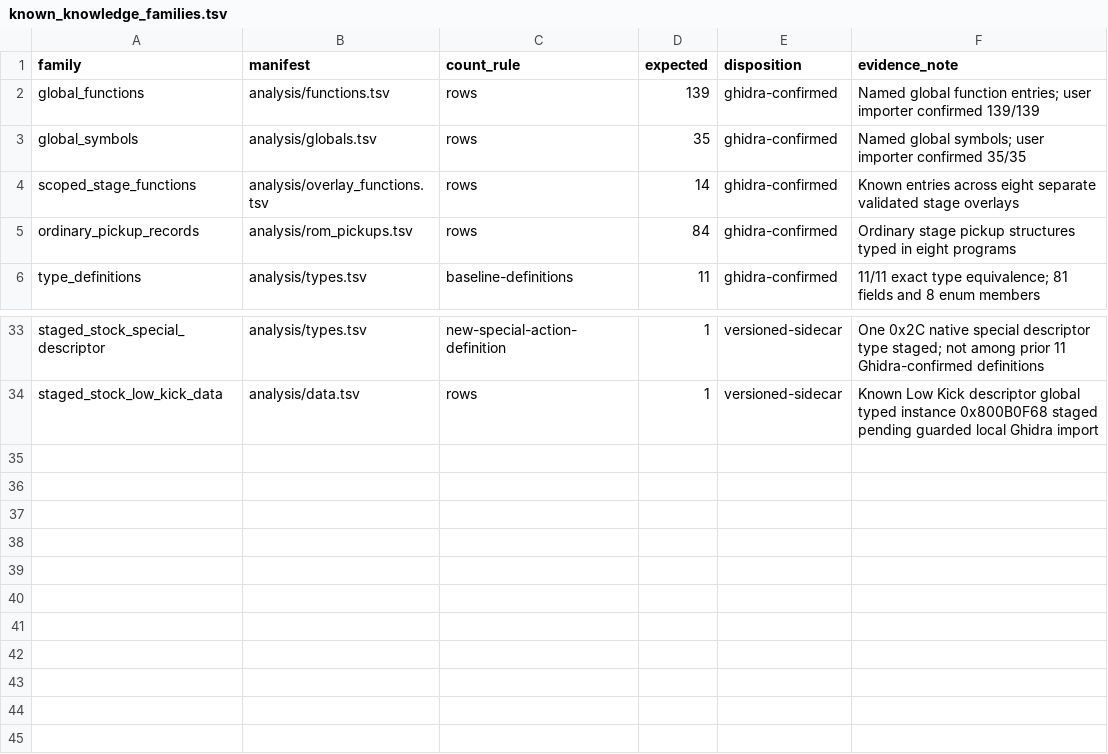
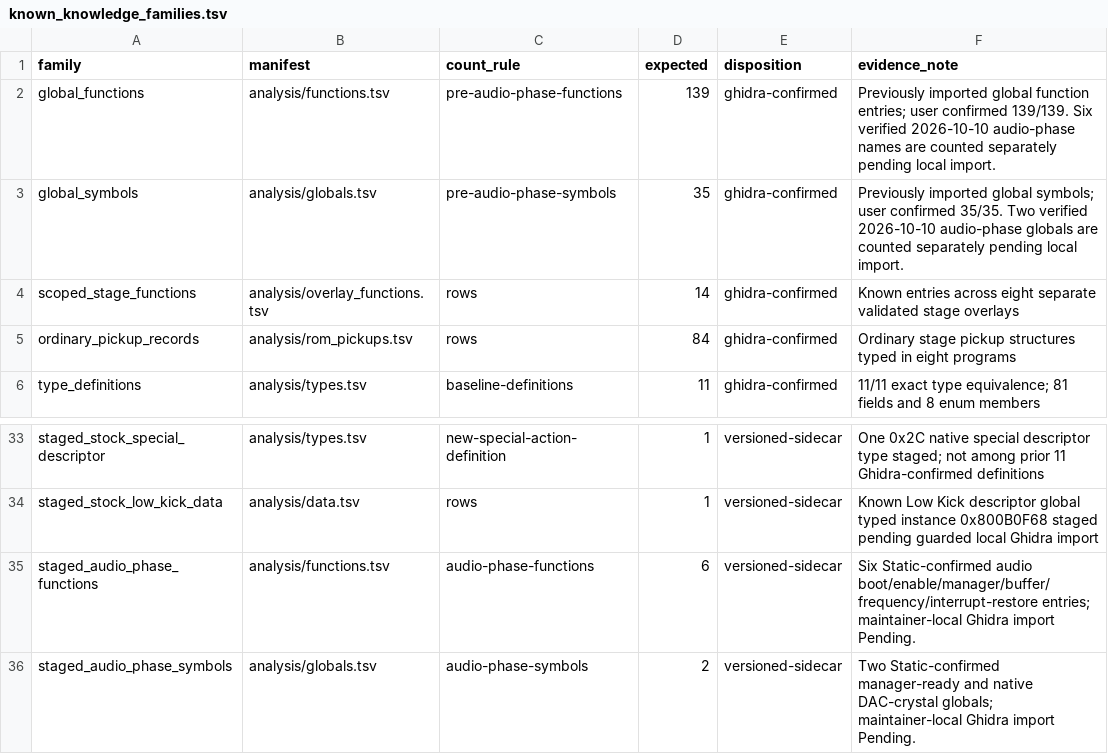
Before and after one commit to smeagol44/MKMSZ-Ghidra, a TSV file: analysis/known_knowledge_families.tsv, drawn as a sheet; only a part is shown, gaps mark what is left out.

Commit message:
analysis: keep new audio entries separate from confirmed import counts

```diff
--- a/analysis/known_knowledge_families.tsv
+++ b/analysis/known_knowledge_families.tsv
@@ -1,4 +1,4 @@
 family	manifest	count_rule	expected	disposition	evidence_note
-global_functions	analysis/functions.tsv	rows	139	ghidra-confirmed	Named global function entries; user importer confirmed 139/139
-global_symbols	analysis/globals.tsv	rows	35	ghidra-confirmed	Named global symbols; user importer confirmed 35/35
+global_functions	analysis/functions.tsv	pre-audio-phase-functions	139	ghidra-confirmed	Previously imported global function entries; user confirmed 139/139. Six verified 2026-10-10 audio-phase names are counted separately pending local import.
+global_symbols	analysis/globals.tsv	pre-audio-phase-symbols	35	ghidra-confirmed	Previously imported global symbols; user confirmed 35/35. Two verified 2026-10-10 audio-phase globals are counted separately pending local import.
 scoped_stage_functions	analysis/overlay_functions.tsv	rows	14	ghidra-confirmed	Known entries across eight separate validated stage overlays
@@ -34 +34,3 @@ staged_stock_special_descriptor	analysis/types.tsv	new-special-action-definition
 staged_stock_low_kick_data	analysis/data.tsv	rows	1	versioned-sidecar	Known Low Kick descriptor global typed instance 0x800B0F68 staged pending guarded local Ghidra import
+staged_audio_phase_functions	analysis/functions.tsv	audio-phase-functions	6	versioned-sidecar	Six Static-confirmed audio boot/enable/manager/buffer/frequency/interrupt-restore entries; maintainer-local Ghidra import Pending.
+staged_audio_phase_symbols	analysis/globals.tsv	audio-phase-symbols	2	versioned-sidecar	Two Static-confirmed manager-ready and native DAC-crystal globals; maintainer-local Ghidra import Pending.
```
Also changed, not shown: 1 other file.
